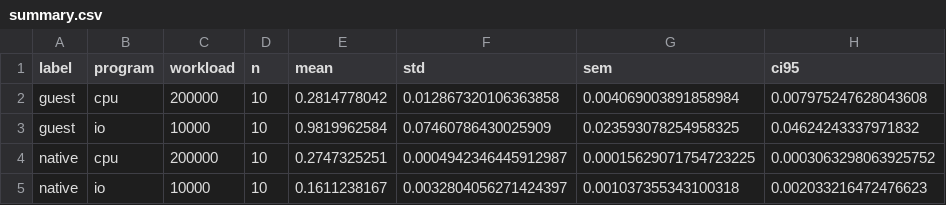
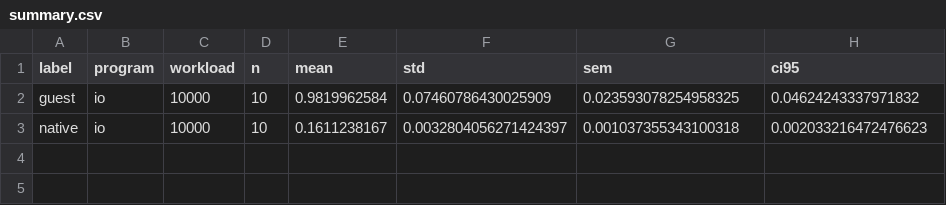
Before and after one commit to tomoya-san/virtualization, a CSV file: out/summary.csv (was summary.csv), drawn as a sheet; the diff names each change by its address in the sheet, - before the commit and + after, or states it on an @@ line.

Commit message:
Moved benchmark program and output csv to separate subdirectories.

```diff
--- a/summary.csv
+++ b/out/summary.csv
-row 2: guest | cpu | 200000 | 10 | 0.2814778042 | 0.012867320106363858 | 0.004069003891858984 | 0.007975247628043608
-row 4: native | cpu | 200000 | 10 | 0.2747325251 | 0.0004942346445912987 | 0.00015629071754723225 | 0.0003063298063925752
```
Also changed, not shown: 4 other files.
